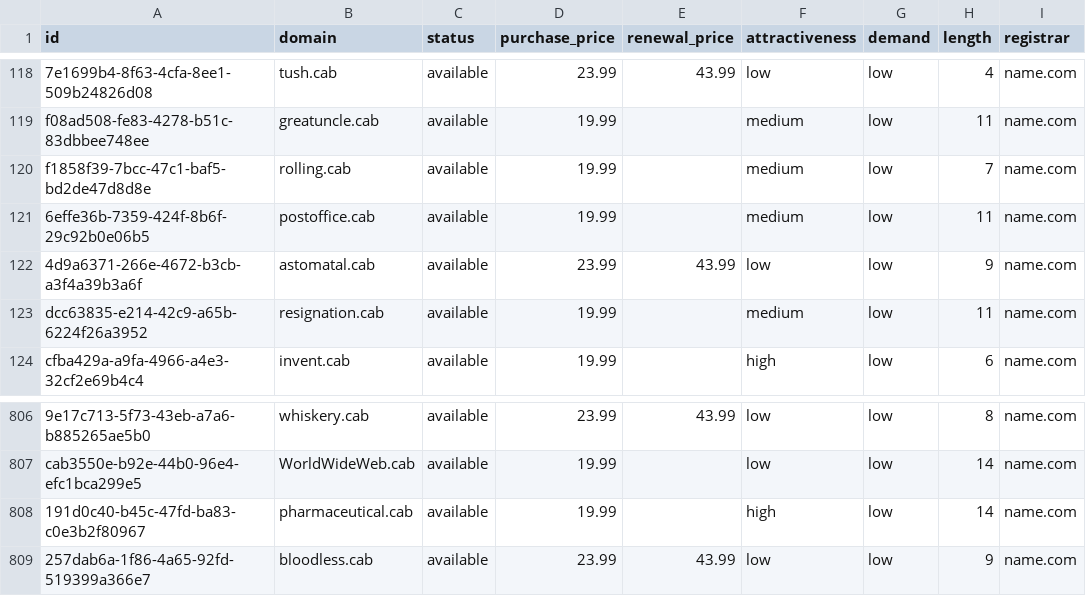
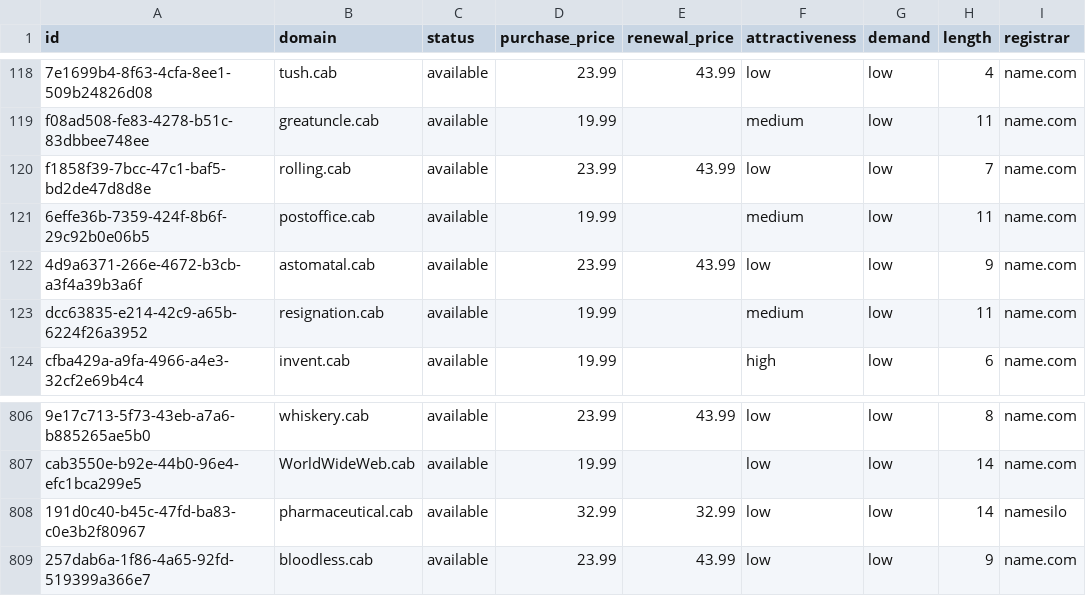
Before and after one commit to UniqueDomains/cab-oneword-domains, a CSV file: cab.csv, drawn as a sheet; only a part is shown, gaps mark what is left out; the diff names each change by its address in the sheet, - before the commit and + after, or states it on an @@ line.

Commit message:
Domains update

```diff
--- a/cab.csv
+++ b/cab.csv
-D120 (purchase_price): 19.99
+D120 (purchase_price): 23.99
-E120 (renewal_price): (empty)
+E120 (renewal_price): 43.99
-F120 (attractiveness): medium
+F120 (attractiveness): low
-D808 (purchase_price): 19.99
+D808 (purchase_price): 32.99
-E808 (renewal_price): (empty)
+E808 (renewal_price): 32.99
-F808 (attractiveness): high
+F808 (attractiveness): low
-I808 (registrar): name.com
+I808 (registrar): namesilo
```
Also changed, not shown: 4 other files.
